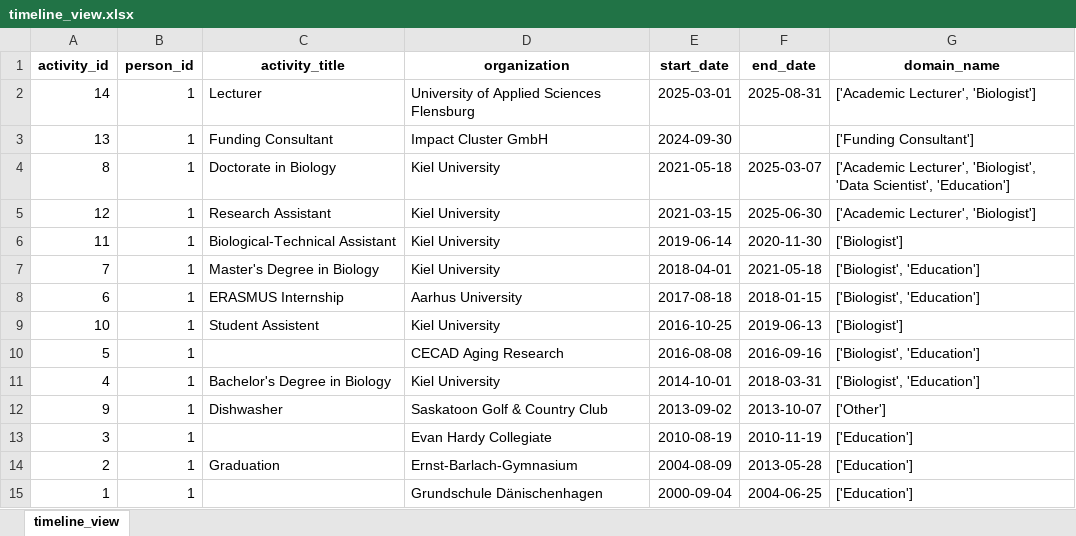
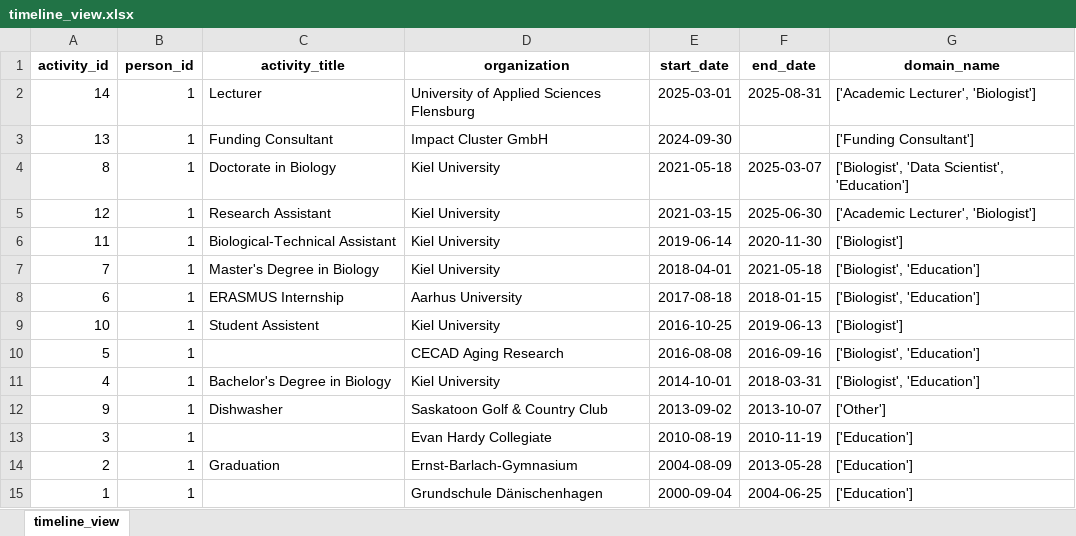
Before and after one commit to Clupeo/Visual-Resume_Tableau-Dashboard, an Excel workbook: 02_Pipeline/outputs/timeline_view.xlsx, sheet timeline_view, drawn as a sheet; values as stored, in another font and other column widths than the file's, no borders; the diff names each change by its address in the sheet, - before the commit and + after, or states it on an @@ line.

```diff
--- a/02_Pipeline/outputs/timeline_view.xlsx (sheet timeline_view)
+++ b/02_Pipeline/outputs/timeline_view.xlsx (sheet timeline_view)
-G4 (domain_name): ['Academic Lecturer', 'Biologist', 'Data Scientist',…
+G4 (domain_name): ['Biologist', 'Data Scientist',…
```
Also changed, not shown: 01_Data/raw/master_database.xlsx, 02_Pipeline/outputs/certificate_view.xlsx, 3 other files.
